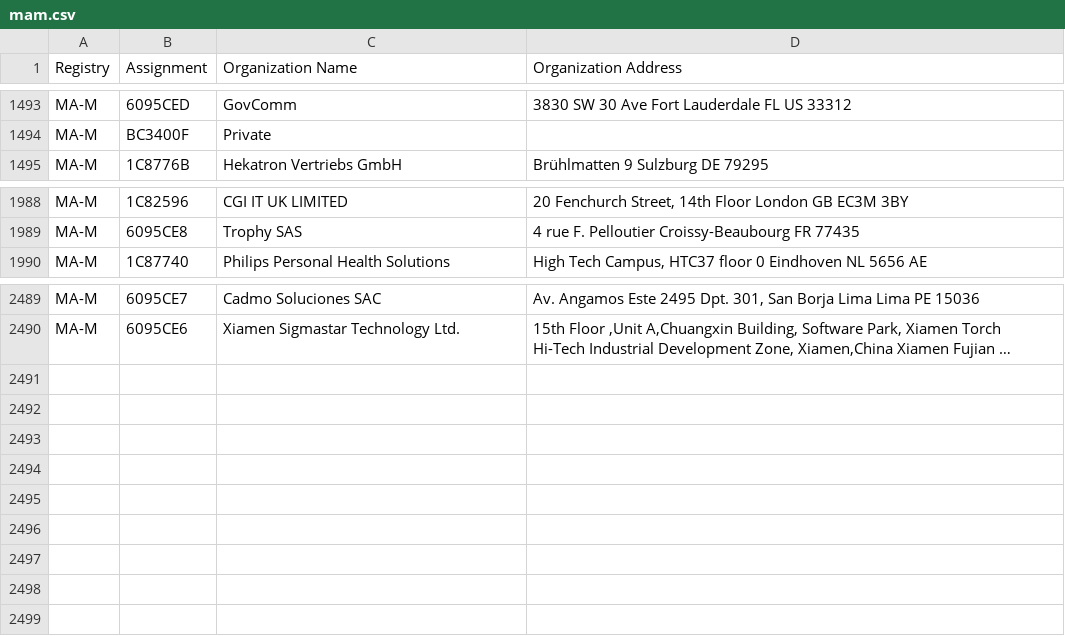
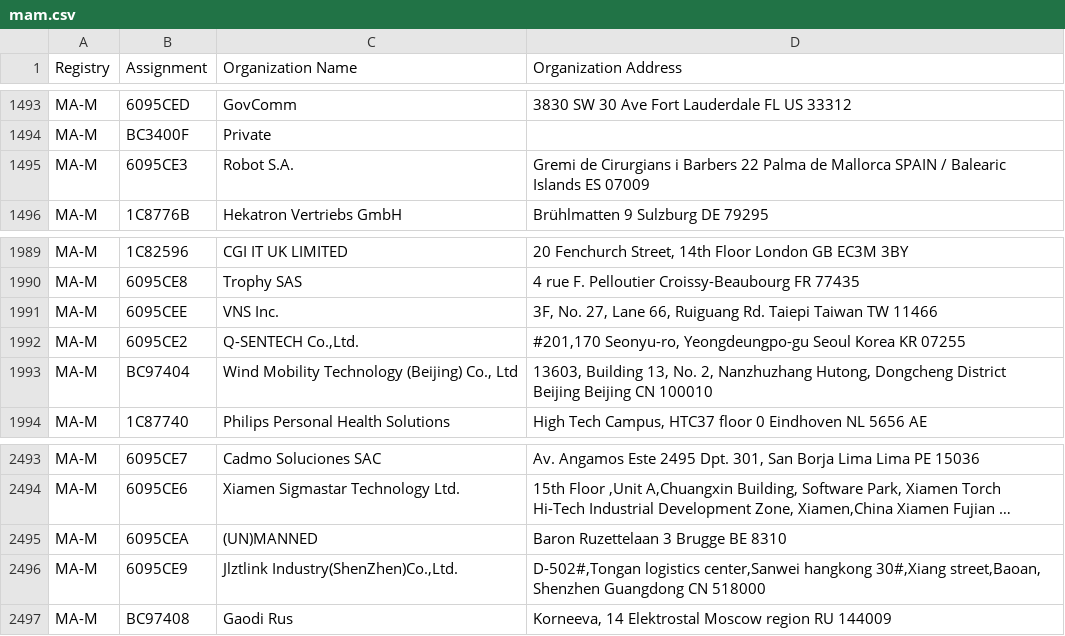
Before and after one commit to hdm/mac-ages, a CSV file: data/ieee/mam.csv, drawn as a sheet; only a part is shown, gaps mark what is left out; long unchanged cells end in …; the diff names each change by its address in the sheet, - before the commit and + after, or states it on an @@ line.

```diff
--- a/data/ieee/mam.csv
+++ b/data/ieee/mam.csv
+row 1495: MA-M | 6095CE3 | Robot S.A. | Gremi de Cirurgians i Barbers 22 Palma de Mallorca SPAIN / Balearic Islands ES 07009
+row 1991: MA-M | 6095CEE | VNS Inc. | 3F, No. 27, Lane 66, Ruiguang Rd. Taiepi Taiwan TW 11466
+row 1992: MA-M | 6095CE2 | Q-SENTECH Co.,Ltd. | #201,170 Seonyu-ro, Yeongdeungpo-gu Seoul Korea KR 07255
+row 1993: MA-M | BC97404 | Wind Mobility Technology (Beijing) Co., Ltd | 13603, Building 13, No. 2, Nanzhuzhang Hutong, Dongcheng District Beijing Beijing CN 100010
+row 2495: MA-M | 6095CEA | (UN)MANNED | Baron Ruzettelaan 3 Brugge BE 8310
+row 2496: MA-M | 6095CE9 | Jlztlink Industry(ShenZhen)Co.,Ltd. | D-502#,Tongan logistics center,Sanwei hangkong 30#,Xiang street,Baoan, Shenzhen Guangdong CN 518000
+row 2497: MA-M | BC97408 | Gaodi Rus | Korneeva, 14 Elektrostal Moscow region RU 144009
```
Also changed, not shown: data/ieee/oui36.csv, 2 other files.
